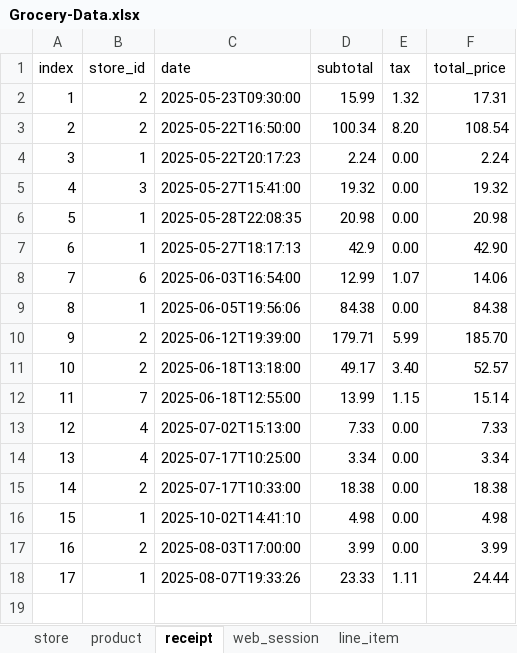
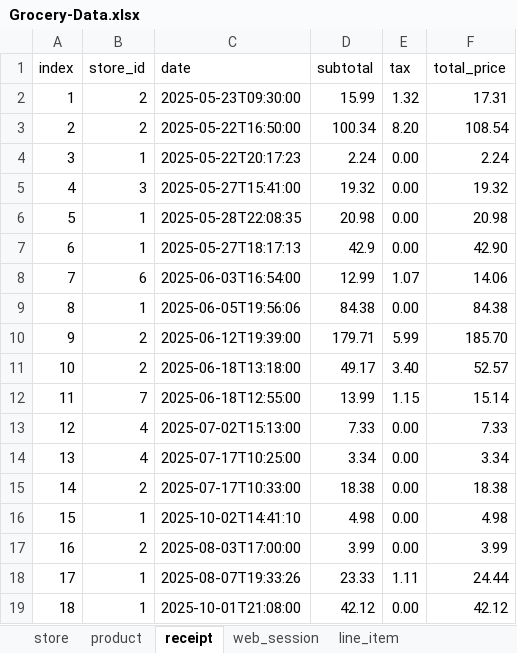
Before and after one commit to connerhoelzle/grocery-price-tracker-2, an Excel workbook: Grocery-Data.xlsx, sheet receipt, drawn as a sheet; values as stored, in another font and other column widths than the file's, no borders; the diff names each change by its address in the sheet, - before the commit and + after, or states it on an @@ line.

Commit message:
receipt data load

```diff
--- a/Grocery-Data.xlsx (sheet receipt)
+++ b/Grocery-Data.xlsx (sheet receipt)
+row 19: 18 | 1 | 2025-10-01T21:08:00 | 42.12 | 0.00 | 42.12
```
Also changed, not shown: sheet line_item, sheet product, formulas that keep their value, 1 other file.
